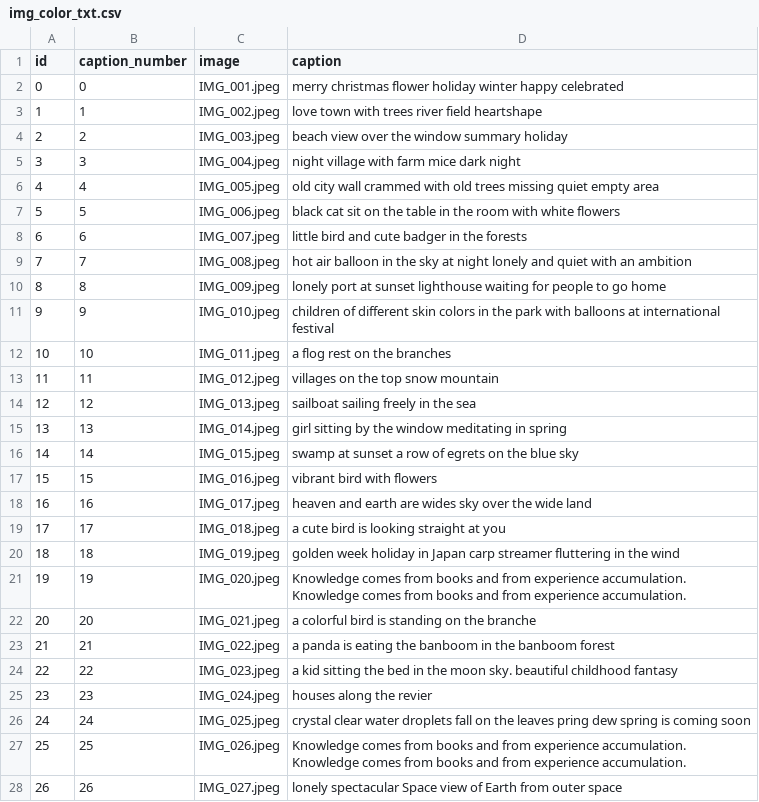
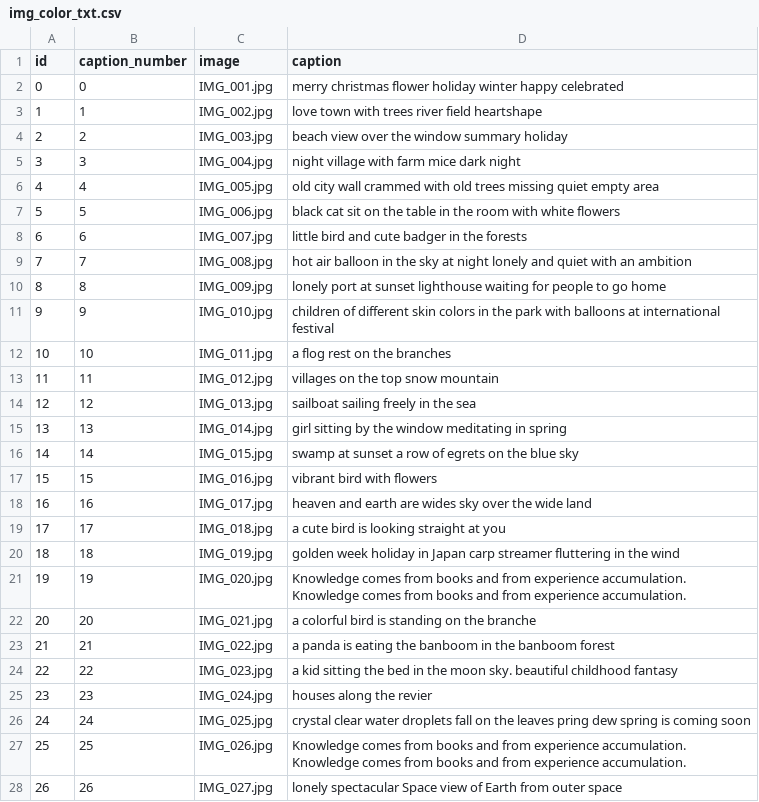
Before and after one commit to ZhangLe59151/sg-dataset, a CSV file: image/img_color_txt.csv, drawn as a sheet; only a part is shown; the diff covers the shown part only.

Commit message:
Update img_color_txt.csv

```diff
--- a/image/img_color_txt.csv
+++ b/image/img_color_txt.csv
@@ -1,28 +1,28 @@
 id,caption_number,image,caption
-0,0,IMG_001.jpeg,merry christmas flower holiday winter happy celebrated
-1,1,IMG_002.jpeg,love town with trees river field heartshape
-2,2,IMG_003.jpeg,beach view over the window summary holiday
-3,3,IMG_004.jpeg,night village with farm mice dark night
-4,4,IMG_005.jpeg,old city wall crammed with old trees missing quiet empty area
-5,5,IMG_006.jpeg,black cat sit on the table in the room with white flowers
-6,6,IMG_007.jpeg,little bird and cute badger in the forests
-7,7,IMG_008.jpeg,hot air balloon in the sky at night lonely and quiet with an ambition
-8,8,IMG_009.jpeg,lonely port at sunset lighthouse waiting for people to go home
-9,9,IMG_010.jpeg,children of different skin colors in the park with balloons at international festival
-10,10,IMG_011.jpeg,a flog rest on the branches
-11,11,IMG_012.jpeg,villages on the top snow mountain
-12,12,IMG_013.jpeg,sailboat sailing freely in the sea
-13,13,IMG_014.jpeg,girl sitting by the window meditating in spring
-14,14,IMG_015.jpeg,swamp at sunset a row of egrets on the blue sky
-15,15,IMG_016.jpeg,vibrant bird with flowers
-16,16,IMG_017.jpeg,heaven and earth are wides sky over the wide land
-17,17,IMG_018.jpeg,a cute bird is looking straight at you
-18,18,IMG_019.jpeg,golden week holiday in Japan carp streamer fluttering in the wind
-19,19,IMG_020.jpeg,Knowledge comes from books and from experience accumulation. Knowledge comes from books and from experience accumulation.
-20,20,IMG_021.jpeg,a colorful bird is standing on the branche
-21,21,IMG_022.jpeg,a panda is eating the banboom in the banboom forest
-22,22,IMG_023.jpeg,a kid sitting the bed in the moon sky. beautiful childhood fantasy
-23,23,IMG_024.jpeg,houses along the revier
-24,24,IMG_025.jpeg,crystal clear water droplets fall on the leaves pring dew spring is coming soon
-25,25,IMG_026.jpeg,Knowledge comes from books and from experience accumulation. Knowledge comes from books and from experience accumulation.
-26,26,IMG_027.jpeg,lonely spectacular Space view of Earth from outer space
+0,0,IMG_001.jpg,merry christmas flower holiday winter happy celebrated
+1,1,IMG_002.jpg,love town with trees river field heartshape
+2,2,IMG_003.jpg,beach view over the window summary holiday
+3,3,IMG_004.jpg,night village with farm mice dark night
+4,4,IMG_005.jpg,old city wall crammed with old trees missing quiet empty area
+5,5,IMG_006.jpg,black cat sit on the table in the room with white flowers
+6,6,IMG_007.jpg,little bird and cute badger in the forests
+7,7,IMG_008.jpg,hot air balloon in the sky at night lonely and quiet with an ambition
+8,8,IMG_009.jpg,lonely port at sunset lighthouse waiting for people to go home
+9,9,IMG_010.jpg,children of different skin colors in the park with balloons at international festival
+10,10,IMG_011.jpg,a flog rest on the branches
+11,11,IMG_012.jpg,villages on the top snow mountain
+12,12,IMG_013.jpg,sailboat sailing freely in the sea
+13,13,IMG_014.jpg,girl sitting by the window meditating in spring
+14,14,IMG_015.jpg,swamp at sunset a row of egrets on the blue sky
+15,15,IMG_016.jpg,vibrant bird with flowers
+16,16,IMG_017.jpg,heaven and earth are wides sky over the wide land
+17,17,IMG_018.jpg,a cute bird is looking straight at you
+18,18,IMG_019.jpg,golden week holiday in Japan carp streamer fluttering in the wind
+19,19,IMG_020.jpg,Knowledge comes from books and from experience accumulation. Knowledge comes from books and from experience accumulation.
+20,20,IMG_021.jpg,a colorful bird is standing on the branche
+21,21,IMG_022.jpg,a panda is eating the banboom in the banboom forest
+22,22,IMG_023.jpg,a kid sitting the bed in the moon sky. beautiful childhood fantasy
+23,23,IMG_024.jpg,houses along the revier
+24,24,IMG_025.jpg,crystal clear water droplets fall on the leaves pring dew spring is coming soon
+25,25,IMG_026.jpg,Knowledge comes from books and from experience accumulation. Knowledge comes from books and from experience accumulation.
+26,26,IMG_027.jpg,lonely spectacular Space view of Earth from outer space
```
Also changed, not shown: 123 edited cells elsewhere in this file.
